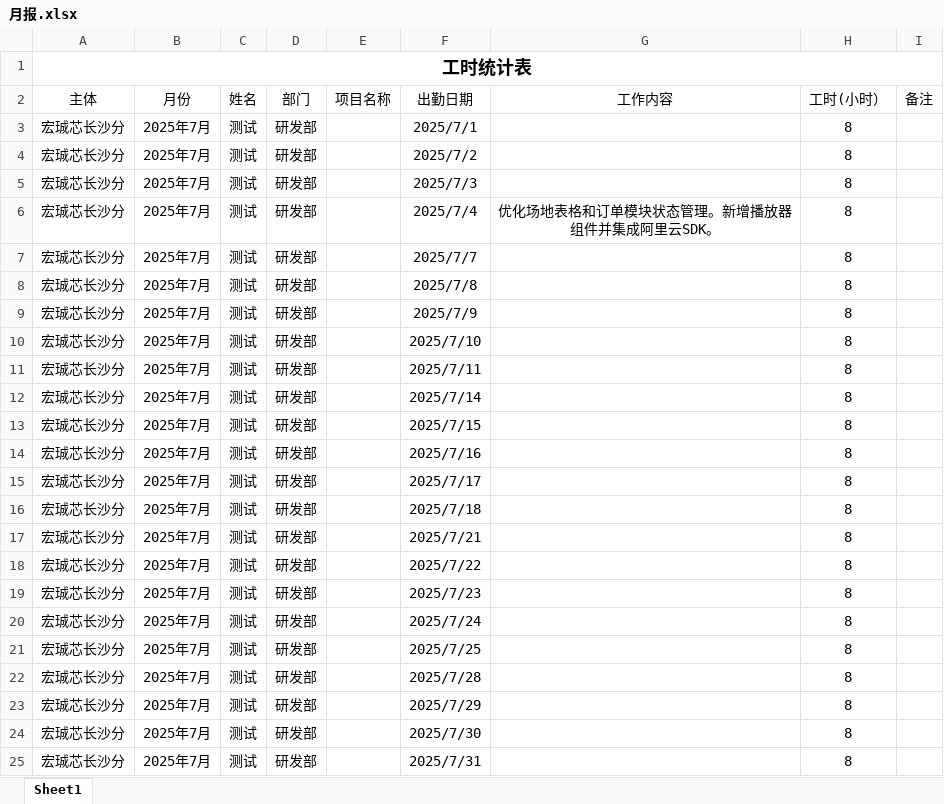
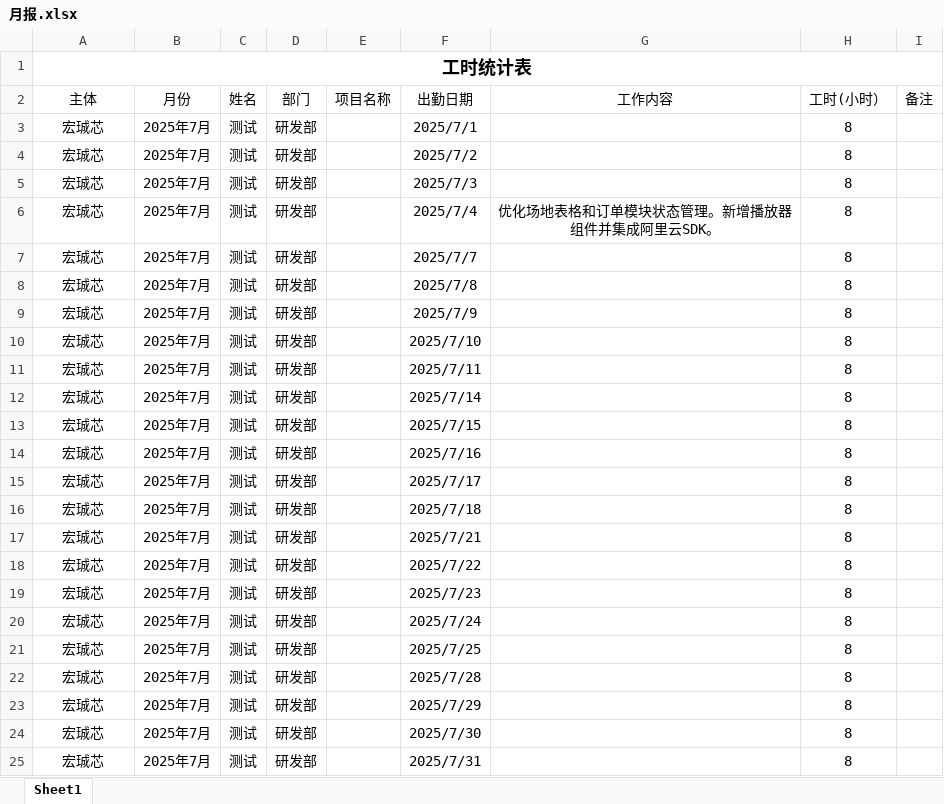
Before and after one commit to zenvor/report-writer, an Excel workbook: data/月报.xlsx, sheet Sheet1, drawn as a sheet; values as stored, in another font and other column widths than the file's, no borders; the diff names each change by its address in the sheet, - before the commit and + after, or states it on an @@ line.

```diff
--- a/data/月报.xlsx (sheet Sheet1)
+++ b/data/月报.xlsx (sheet Sheet1)
-A3:A25 (主体): 宏珹芯长沙分
+A3:A25 (主体): 宏珹芯
```
Also changed, not shown: 15 other files.
